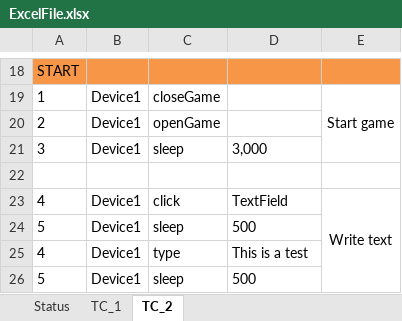
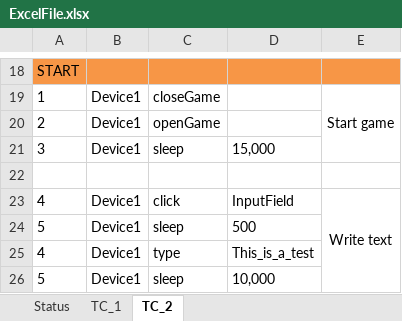
Before and after one commit to Huy1603/AutomationGameTest, an Excel workbook: SocketTesting/SocketTesting/ExcelFile/ExcelFile.xlsx, sheet TC_2, drawn as a sheet; only a part is shown, gaps mark what is left out; values as stored, in another font and other column widths than the file's, no borders; the diff names each change by its address in the sheet, - before the commit and + after, or states it on an @@ line.

```diff
--- a/SocketTesting/SocketTesting/ExcelFile/ExcelFile.xlsx (sheet TC_2)
+++ b/SocketTesting/SocketTesting/ExcelFile/ExcelFile.xlsx (sheet TC_2)
-D21: 3,000
+D21: 15,000
-D23: TextField
+D23: InputField
-D25: This is a test
+D25: This_is_a_test
-D26: 500
+D26: 10,000
```
Also changed, not shown: sheet Status, sheet TC_1, 22 other files.
